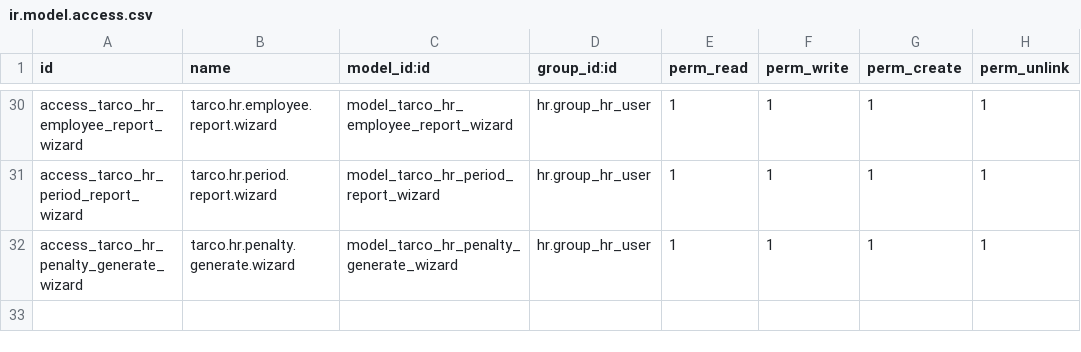
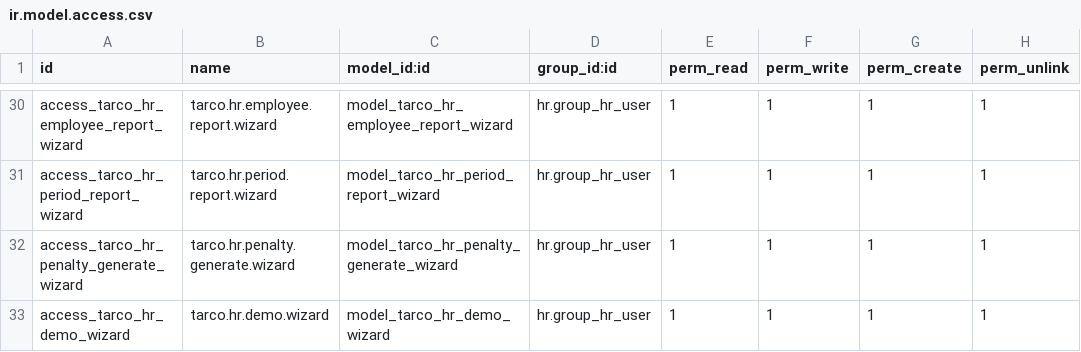
Before and after one commit to softguidetech/tarco-HRIS, a CSV file: tarco_hris/security/ir.model.access.csv, drawn as a sheet; only a part is shown, gaps mark what is left out.

```diff
--- a/tarco_hris/security/ir.model.access.csv
+++ b/tarco_hris/security/ir.model.access.csv
@@ -32 +32,2 @@ access_tarco_hr_period_report_wizard,tarco.hr.period.report.wizard,model_tarco_h
 access_tarco_hr_penalty_generate_wizard,tarco.hr.penalty.generate.wizard,model_tarco_hr_penalty_generate_wizard,hr.group_hr_user,1,1,1,1
+access_tarco_hr_demo_wizard,tarco.hr.demo.wizard,model_tarco_hr_demo_wizard,hr.group_hr_user,1,1,1,1
```
Also changed, not shown: 24 other files.
